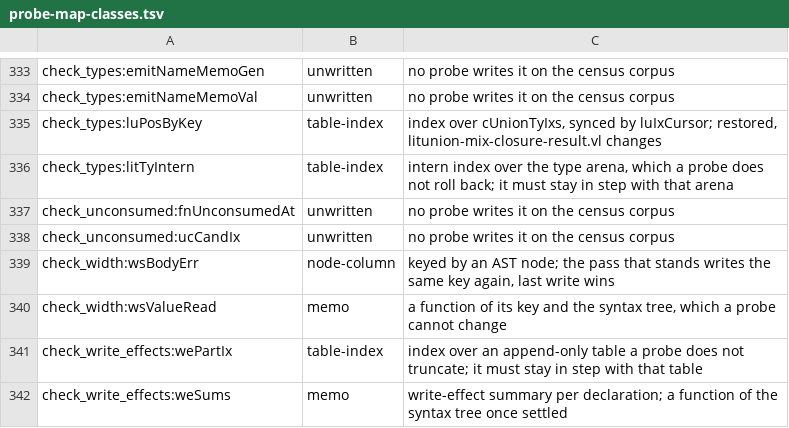
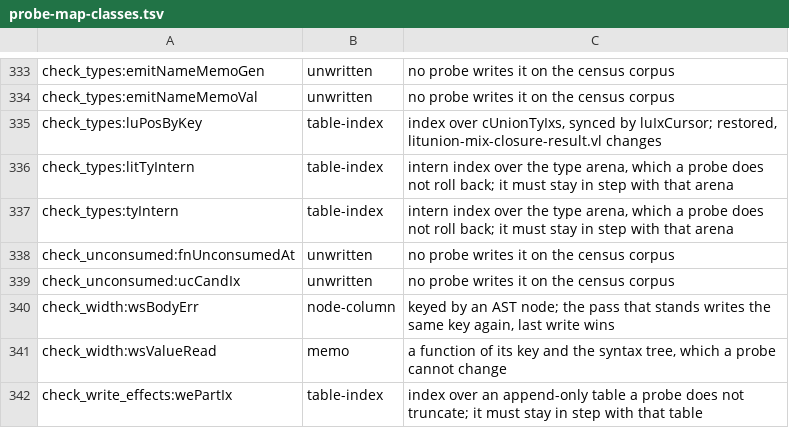
Before and after one commit to voces/vl, a TSV file: scripts/probe-map-classes.tsv, drawn as a sheet; only a part is shown, gaps mark what is left out; the shorter side is filled out with more unchanged rows; the diff names each change by its address in the sheet, - before the commit and + after, or states it on an @@ line.

```diff
--- a/scripts/probe-map-classes.tsv
+++ b/scripts/probe-map-classes.tsv
+row 337: check_types:tyIntern | table-index | intern index over the type arena, which a probe does not roll back; it must stay in step with that arena
```
Also changed, not shown: 7 other files.
